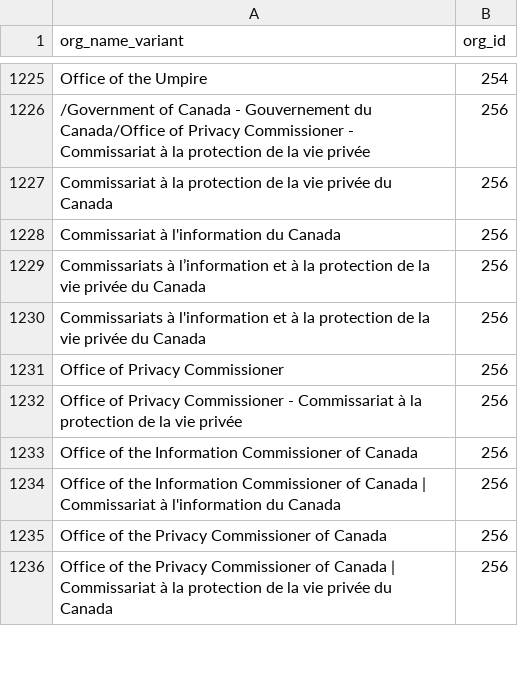
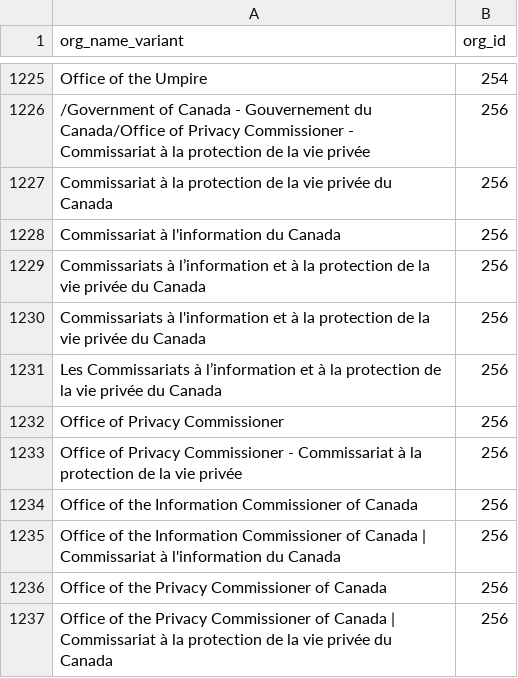
Before and after one commit to gcperformance/utilities, a CSV file: goc-org-variants.csv, drawn as a sheet; only a part is shown, gaps mark what is left out; the diff names each change by its address in the sheet, - before the commit and + after, or states it on an @@ line.

Commit message:
Added a variant for info+privacy commisioners
Les Commissariats à l’information et à la protection de la vie privée du Canada

```diff
--- a/goc-org-variants.csv
+++ b/goc-org-variants.csv
+row 1231: Les Commissariats à l’information et à la protection de la vie privée du Canada | 256
```
